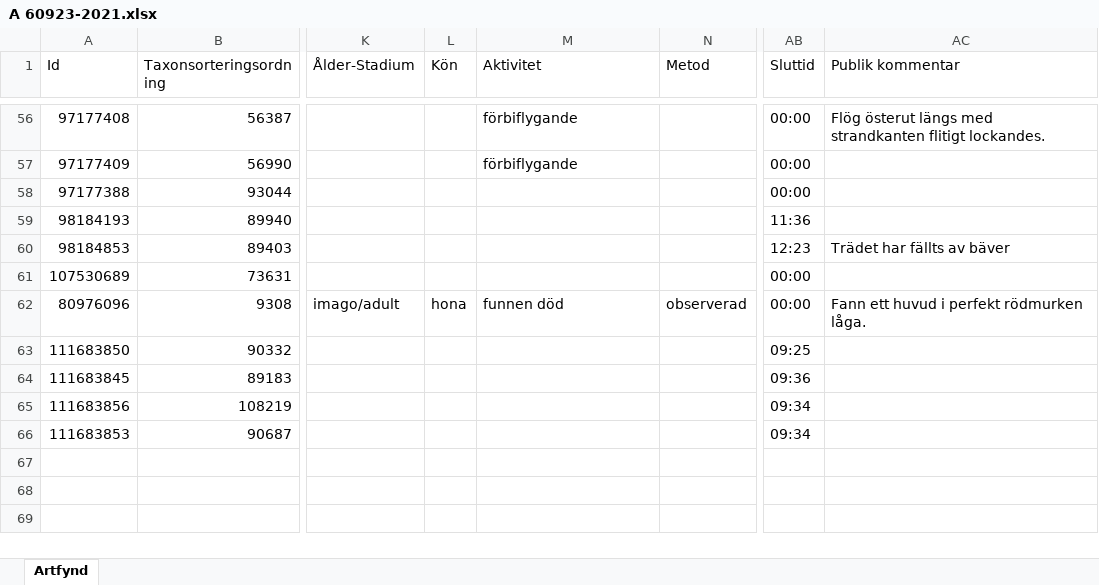
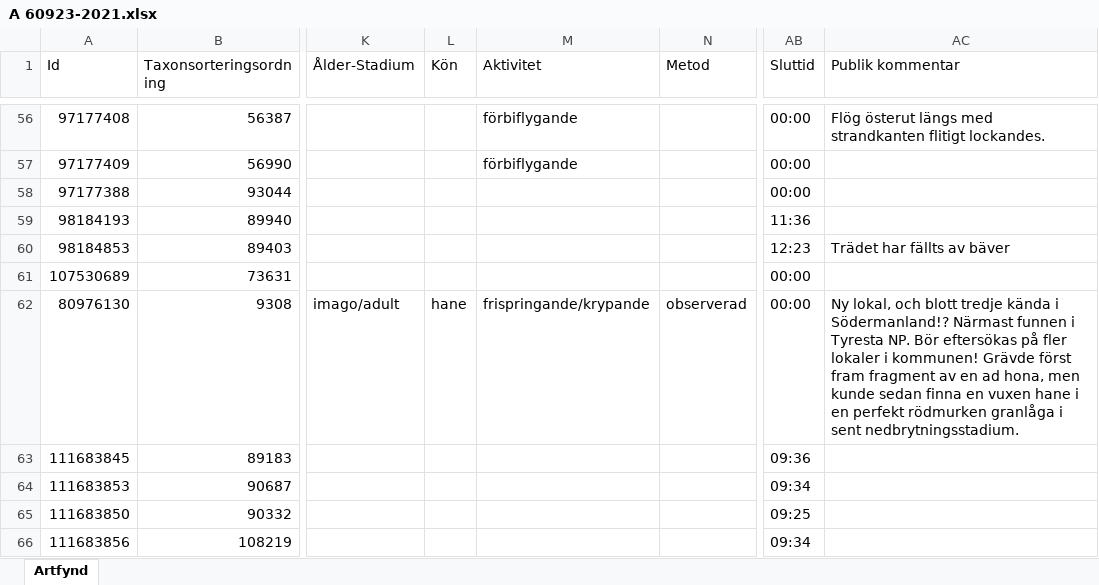
Before and after one commit to klasma/Logging_TYRESO, an Excel workbook: artfynd/A 60923-2021.xlsx, sheet Artfynd, drawn as a sheet; only a part is shown, gaps mark what is left out; values as stored, in another font and other column widths than the file's, no borders; the diff names each change by its address in the sheet, - before the commit and + after, or states it on an @@ line.

```diff
--- a/artfynd/A 60923-2021.xlsx (sheet Artfynd)
+++ b/artfynd/A 60923-2021.xlsx (sheet Artfynd)
-A62 (Id): 80976096
+A62 (Id): 80976130
-L62 (Kön): hona
+L62 (Kön): hane
-M62 (Aktivitet): funnen död
+M62 (Aktivitet): frispringande/krypande
-AC62 (Publik kommentar): Fann ett huvud i perfekt rödmurken låga.
+AC62 (Publik kommentar): Ny lokal, och blott tredje kända i Södermanland!? Närmast funnen i Tyresta NP. Bör eftersökas på fler lokaler i kommunen! Grävde först fram fragment av en ad hona, men kunde sedan finna en vuxen hane i en perfekt rödmurken granlåga i sent nedbrytningsstadium.
@@ row 64 moved to row 63: 111683845 @@
@@ row 66 moved to row 64: 111683853 @@
```
Also changed, not shown: Översikt TYRESÖ.xlsx, 6 other files.
